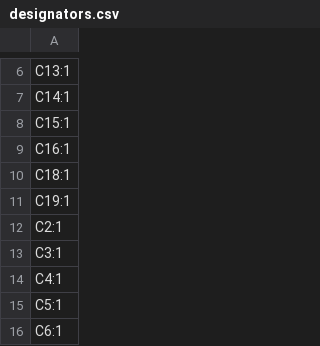
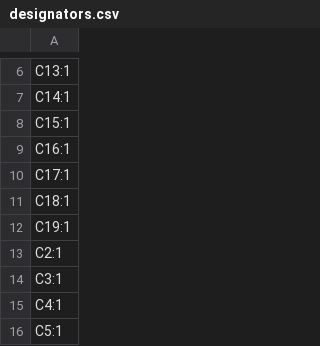
Before and after one commit to SooDragon/Geekble-nano-ESP32S3, a CSV file: OriginalData_KiCad/Geekble_Nano_ESP32S3_Ver.2.0/production/designators.csv, drawn as a sheet; only a part is shown, gaps mark what is left out; the shorter side is filled out with more unchanged rows; the diff names each change by its address in the sheet, - before the commit and + after, or states it on an @@ line.

```diff
--- a/OriginalData_KiCad/Geekble_Nano_ESP32S3_Ver.2.0/production/designators.csv
+++ b/OriginalData_KiCad/Geekble_Nano_ESP32S3_Ver.2.0/production/designators.csv
+row 10: C17:1
```
Also changed, not shown: OriginalData_KiCad/Geekble_Nano_ESP32S3_Ver.2.0/production/bom.csv, OriginalData_KiCad/Geekble_Nano_ESP32S3_Ver.2.0/production/positions.csv, 23 other files.
